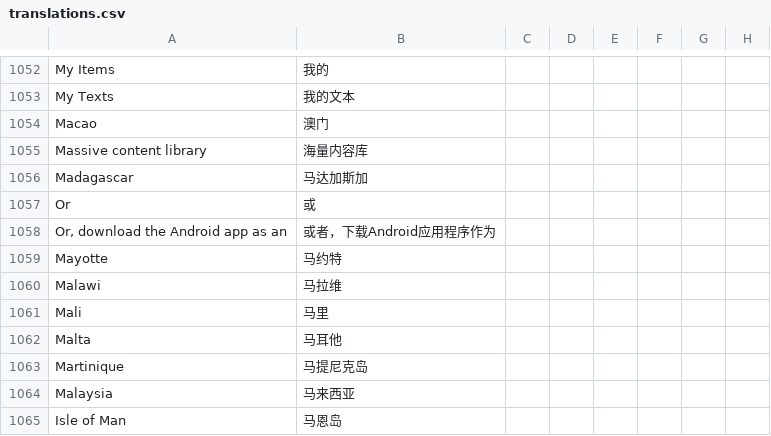
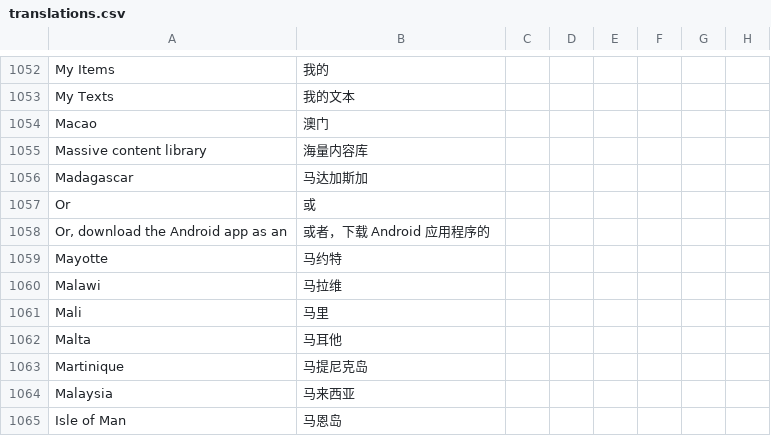
Before and after one commit to jaguar-person/zero-to-hero-nuxt, a CSV file: lib/translations.csv, drawn as a sheet; only a part is shown, gaps mark what is left out; the diff names each change by its address in the sheet, - before the commit and + after, or states it on an @@ line.

```diff
--- a/lib/translations.csv
+++ b/lib/translations.csv
-B1058: 或者，下载Android应用程序作为
+B1058: 或者，下载 Android 应用程序的
```
Also changed, not shown: 1 other file.
